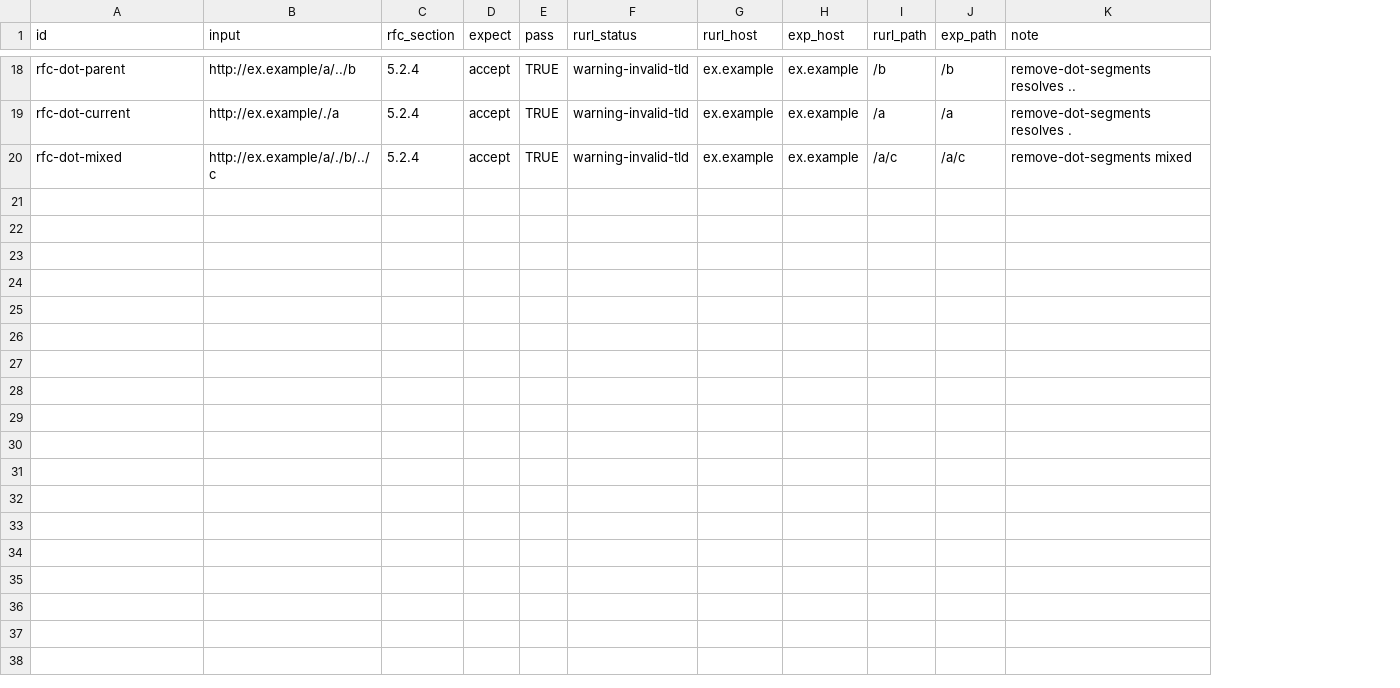
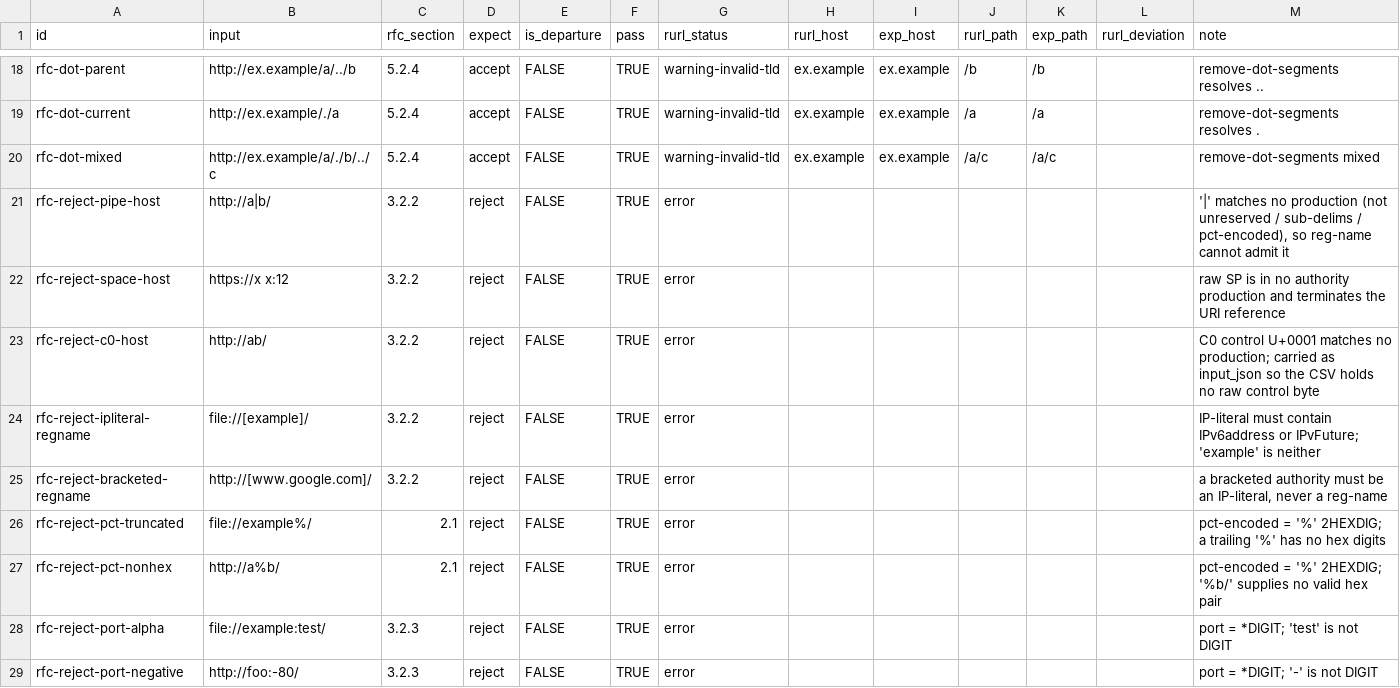
Before and after one commit to bart-turczynski/rurl, a CSV file: analysis/parity/rfc-probes-scored.csv, drawn as a sheet; only a part is shown, gaps mark what is left out; the diff covers the shown part only; the diff names each change by its address in the sheet, - before the commit and + after, or states it on an @@ line.

```diff
--- a/analysis/parity/rfc-probes-scored.csv
+++ b/analysis/parity/rfc-probes-scored.csv
+column E (is_departure), rows 18-20: all FALSE
+column L (rurl_deviation), empty
+row 21: rfc-reject-pipe-host | http://a|b/ | 3.2.2 | reject | FALSE | TRUE | error |  |  |  |  |  | '|' matches no production (not unreserved / sub-delims / pct-encoded), so reg-name cannot admit it
+row 22: rfc-reject-space-host | https://x x:12 | 3.2.2 | reject | FALSE | TRUE | error |  |  |  |  |  | raw SP is in no authority production and terminates the URI reference
+row 23: rfc-reject-c0-host | http://ab/ | 3.2.2 | reject | FALSE | TRUE | error |  |  |  |  |  | C0 control U+0001 matches no production; carried as input_json so the CSV holds no raw control byte
+row 24: rfc-reject-ipliteral-regname | file://[example]/ | 3.2.2 | reject | FALSE | TRUE | error |  |  |  |  |  | IP-literal must contain IPv6address or IPvFuture; 'example' is neither
+row 25: rfc-reject-bracketed-regname | http://[www.google.com]/ | 3.2.2 | reject | FALSE | TRUE | error |  |  |  |  |  | a bracketed authority must be an IP-literal, never a reg-name
+row 26: rfc-reject-pct-truncated | file://example%/ | 2.1 | reject | FALSE | TRUE | error |  |  |  |  |  | pct-encoded = '%' 2HEXDIG; a trailing '%' has no hex digits
+row 27: rfc-reject-pct-nonhex | http://a%b/ | 2.1 | reject | FALSE | TRUE | error |  |  |  |  |  | pct-encoded = '%' 2HEXDIG; '%b/' supplies no valid hex pair
+row 28: rfc-reject-port-alpha | file://example:test/ | 3.2.3 | reject | FALSE | TRUE | error |  |  |  |  |  | port = *DIGIT; 'test' is not DIGIT
+row 29: rfc-reject-port-negative | http://foo:-80/ | 3.2.3 | reject | FALSE | TRUE | error |  |  |  |  |  | port = *DIGIT; '-' is not DIGIT
```
Also changed, not shown: 9 added rows elsewhere in this file, inst/bench/rfc3986-probes.csv, 4 other files.
